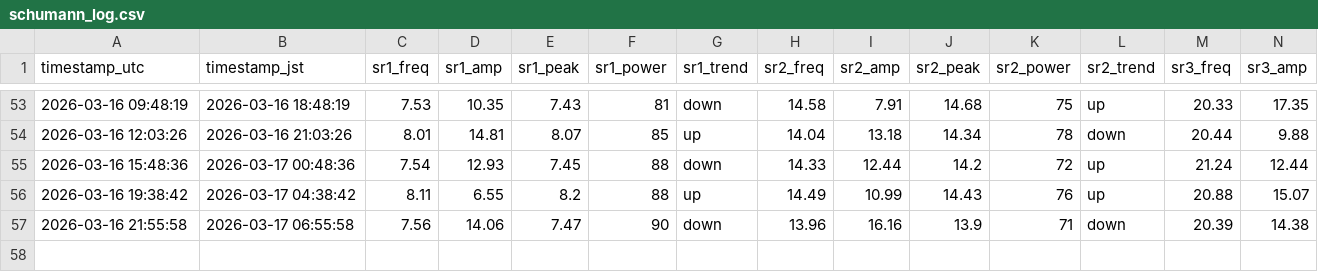
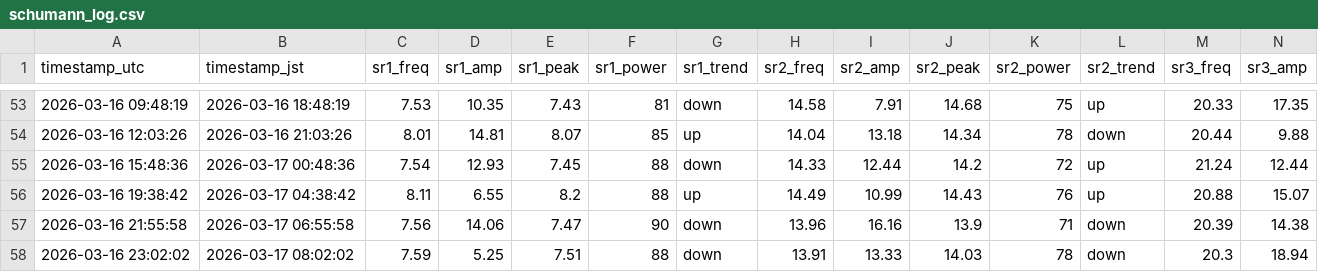
Before and after one commit to mitsulow/schumann-monitor, a CSV file: data/schumann_log.csv, drawn as a sheet; only a part is shown, gaps mark what is left out; rows hold the shown columns only; the diff names each change by its address in the sheet, - before the commit and + after, or states it on an @@ line.

Commit message:
📡 2026-03-16 23:02 UTC

```diff
--- a/data/schumann_log.csv
+++ b/data/schumann_log.csv
+row 58: 2026-03-16 23:02:02 | 2026-03-17 08:02:02 | 7.59 | 5.25 | 7.51 | 88 | down | 13.91 | 13.33 | 14.03 | 78 | down | 20.3 | 18.94
```
